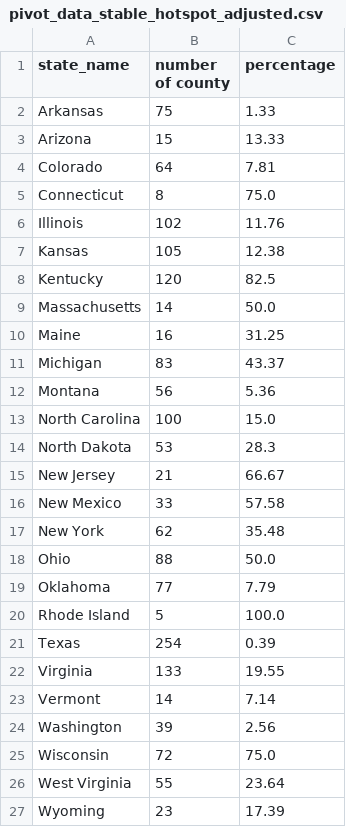
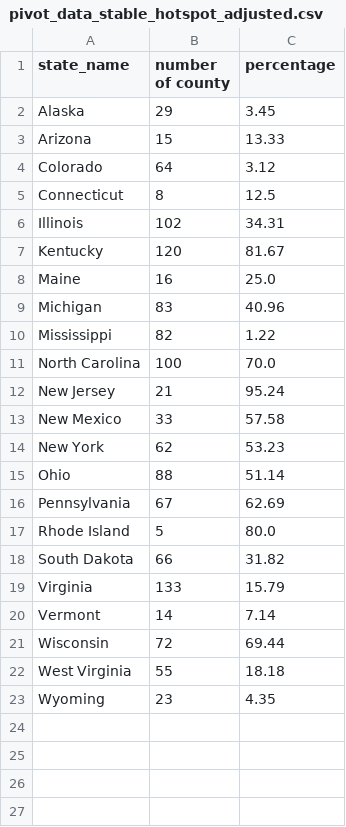
Before and after one commit to GeoDaCenter/covid-v3, a CSV file: weekly-report/csvs/pivot_data_stable_hotspot_adjusted.csv, drawn as a sheet.

```diff
--- a/weekly-report/csvs/pivot_data_stable_hotspot_adjusted.csv
+++ b/weekly-report/csvs/pivot_data_stable_hotspot_adjusted.csv
@@ -1,27 +1,23 @@
 state_name,number of county,percentage
-Arkansas,75,1.33
+Alaska,29,3.45
 Arizona,15,13.33
-Colorado,64,7.81
-Connecticut,8,75.0
-Illinois,102,11.76
-Kansas,105,12.38
-Kentucky,120,82.5
-Massachusetts,14,50.0
-Maine,16,31.25
-Michigan,83,43.37
-Montana,56,5.36
-North Carolina,100,15.0
-North Dakota,53,28.3
-New Jersey,21,66.67
+Colorado,64,3.12
+Connecticut,8,12.5
+Illinois,102,34.31
+Kentucky,120,81.67
+Maine,16,25.0
+Michigan,83,40.96
+Mississippi,82,1.22
+North Carolina,100,70.0
+New Jersey,21,95.24
 New Mexico,33,57.58
-New York,62,35.48
-Ohio,88,50.0
-Oklahoma,77,7.79
-Rhode Island,5,100.0
-Texas,254,0.39
-Virginia,133,19.55
+New York,62,53.23
+Ohio,88,51.14
+Pennsylvania,67,62.69
+Rhode Island,5,80.0
+South Dakota,66,31.82
+Virginia,133,15.79
 Vermont,14,7.14
-Washington,39,2.56
-Wisconsin,72,75.0
-West Virginia,55,23.64
-Wyoming,23,17.39
+Wisconsin,72,69.44
+West Virginia,55,18.18
+Wyoming,23,4.35
```
Also changed, not shown: weekly-report/csvs/full_data_emerging_hotspot.csv, weekly-report/csvs/full_data_emerging_hotspot_adjusted.csv, 9 other files.
